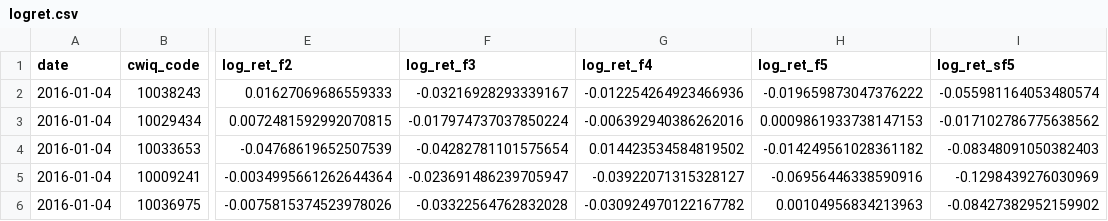
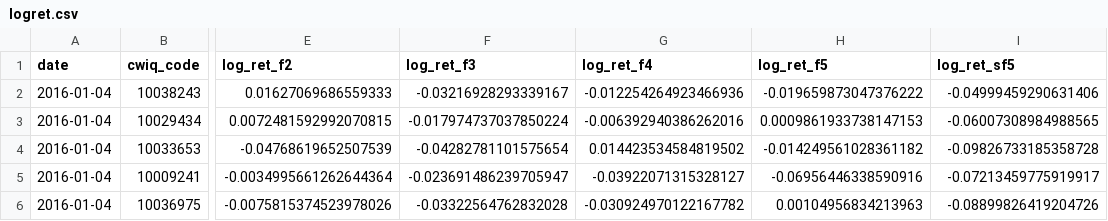
Before and after one commit to paulomercado/pracsem, a CSV file: Aug30/logret.csv, drawn as a sheet; only a part is shown, gaps mark what is left out; the diff names each change by its address in the sheet, - before the commit and + after, or states it on an @@ line.

```diff
--- a/Aug30/logret.csv
+++ b/Aug30/logret.csv
-I2 (log_ret_sf5): -0.055981164053480574
+I2 (log_ret_sf5): -0.04999459290631406
-I3 (log_ret_sf5): -0.017102786775638562
+I3 (log_ret_sf5): -0.06007308984988565
-I4 (log_ret_sf5): -0.08348091050382403
+I4 (log_ret_sf5): -0.09826733185358728
-I5 (log_ret_sf5): -0.1298439276030969
+I5 (log_ret_sf5): -0.07213459775919917
-I6 (log_ret_sf5): -0.08427382952159902
+I6 (log_ret_sf5): -0.08899826419204726
```
Also changed, not shown: Aug30/beta.csv, 2 other files.
